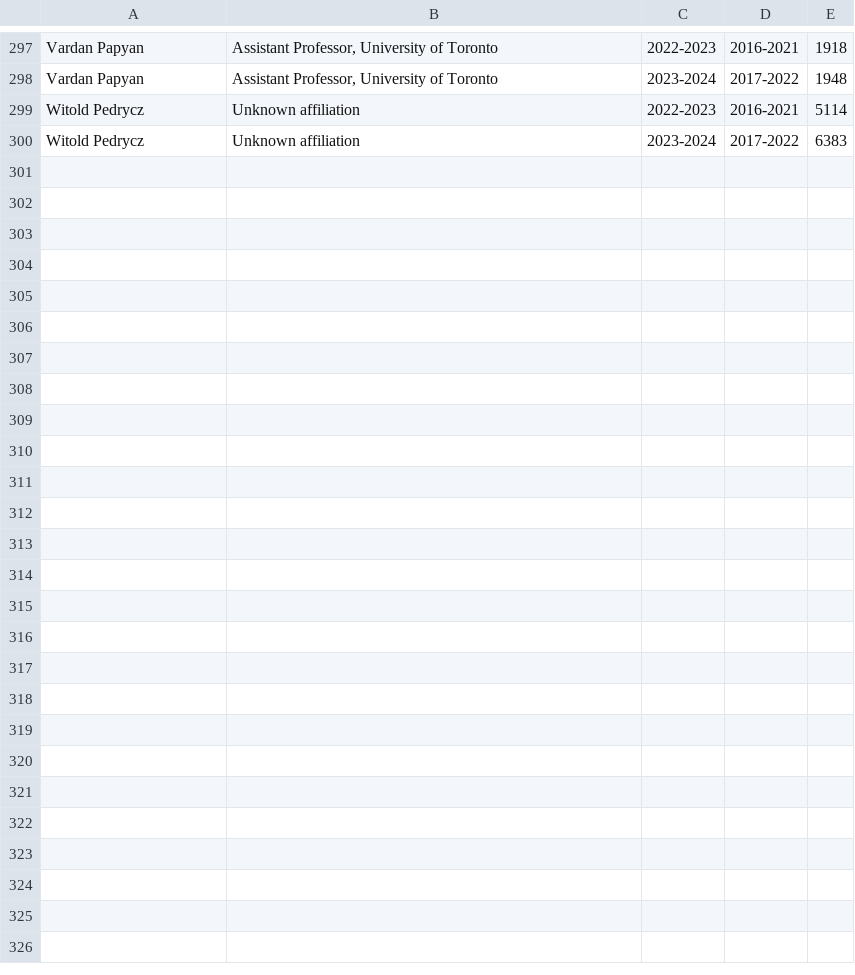
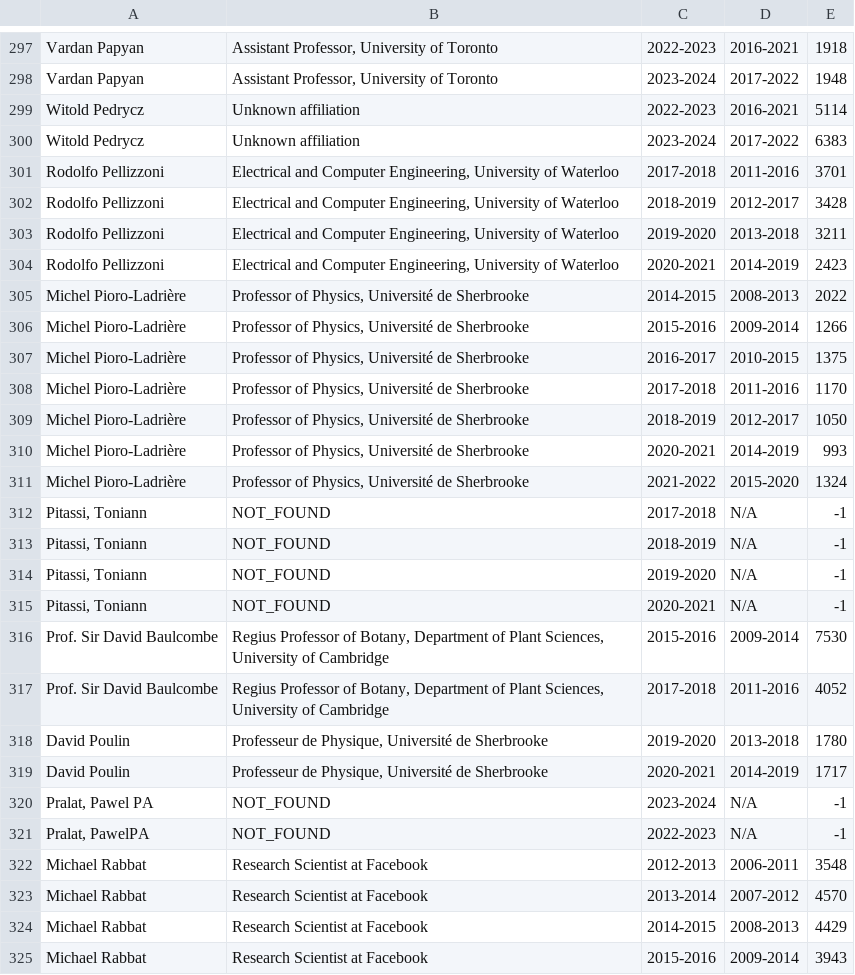
Before and after one commit to devp19/citco, a CSV file: researcher_citations.csv, drawn as a sheet; only a part is shown, gaps mark what is left out; the diff names each change by its address in the sheet, - before the commit and + after, or states it on an @@ line.

Commit message:
325

```diff
--- a/researcher_citations.csv
+++ b/researcher_citations.csv
+row 301: Rodolfo Pellizzoni | Electrical and Computer Engineering, University of Waterloo | 2017-2018 | 2011-2016 | 3701
+row 302: Rodolfo Pellizzoni | Electrical and Computer Engineering, University of Waterloo | 2018-2019 | 2012-2017 | 3428
+row 303: Rodolfo Pellizzoni | Electrical and Computer Engineering, University of Waterloo | 2019-2020 | 2013-2018 | 3211
+row 304: Rodolfo Pellizzoni | Electrical and Computer Engineering, University of Waterloo | 2020-2021 | 2014-2019 | 2423
+row 305: Michel Pioro-Ladrière | Professor of Physics, Université de Sherbrooke | 2014-2015 | 2008-2013 | 2022
+row 306: Michel Pioro-Ladrière | Professor of Physics, Université de Sherbrooke | 2015-2016 | 2009-2014 | 1266
+row 307: Michel Pioro-Ladrière | Professor of Physics, Université de Sherbrooke | 2016-2017 | 2010-2015 | 1375
+row 308: Michel Pioro-Ladrière | Professor of Physics, Université de Sherbrooke | 2017-2018 | 2011-2016 | 1170
+row 309: Michel Pioro-Ladrière | Professor of Physics, Université de Sherbrooke | 2018-2019 | 2012-2017 | 1050
+row 310: Michel Pioro-Ladrière | Professor of Physics, Université de Sherbrooke | 2020-2021 | 2014-2019 | 993
+row 311: Michel Pioro-Ladrière | Professor of Physics, Université de Sherbrooke | 2021-2022 | 2015-2020 | 1324
+row 312: Pitassi, Toniann | NOT_FOUND | 2017-2018 | N/A | -1
+row 313: Pitassi, Toniann | NOT_FOUND | 2018-2019 | N/A | -1
+row 314: Pitassi, Toniann | NOT_FOUND | 2019-2020 | N/A | -1
+row 315: Pitassi, Toniann | NOT_FOUND | 2020-2021 | N/A | -1
+row 316: Prof. Sir David Baulcombe | Regius Professor of Botany, Department of Plant Sciences, University of Cambridge | 2015-2016 | 2009-2014 | 7530
+row 317: Prof. Sir David Baulcombe | Regius Professor of Botany, Department of Plant Sciences, University of Cambridge | 2017-2018 | 2011-2016 | 4052
+row 318: David Poulin | Professeur de Physique, Université de Sherbrooke | 2019-2020 | 2013-2018 | 1780
+row 319: David Poulin | Professeur de Physique, Université de Sherbrooke | 2020-2021 | 2014-2019 | 1717
+row 320: Pralat, Pawel PA | NOT_FOUND | 2023-2024 | N/A | -1
+row 321: Pralat, PawelPA | NOT_FOUND | 2022-2023 | N/A | -1
+row 322: Michael Rabbat | Research Scientist at Facebook | 2012-2013 | 2006-2011 | 3548
+row 323: Michael Rabbat | Research Scientist at Facebook | 2013-2014 | 2007-2012 | 4570
+row 324: Michael Rabbat | Research Scientist at Facebook | 2014-2015 | 2008-2013 | 4429
+row 325: Michael Rabbat | Research Scientist at Facebook | 2015-2016 | 2009-2014 | 3943
```
